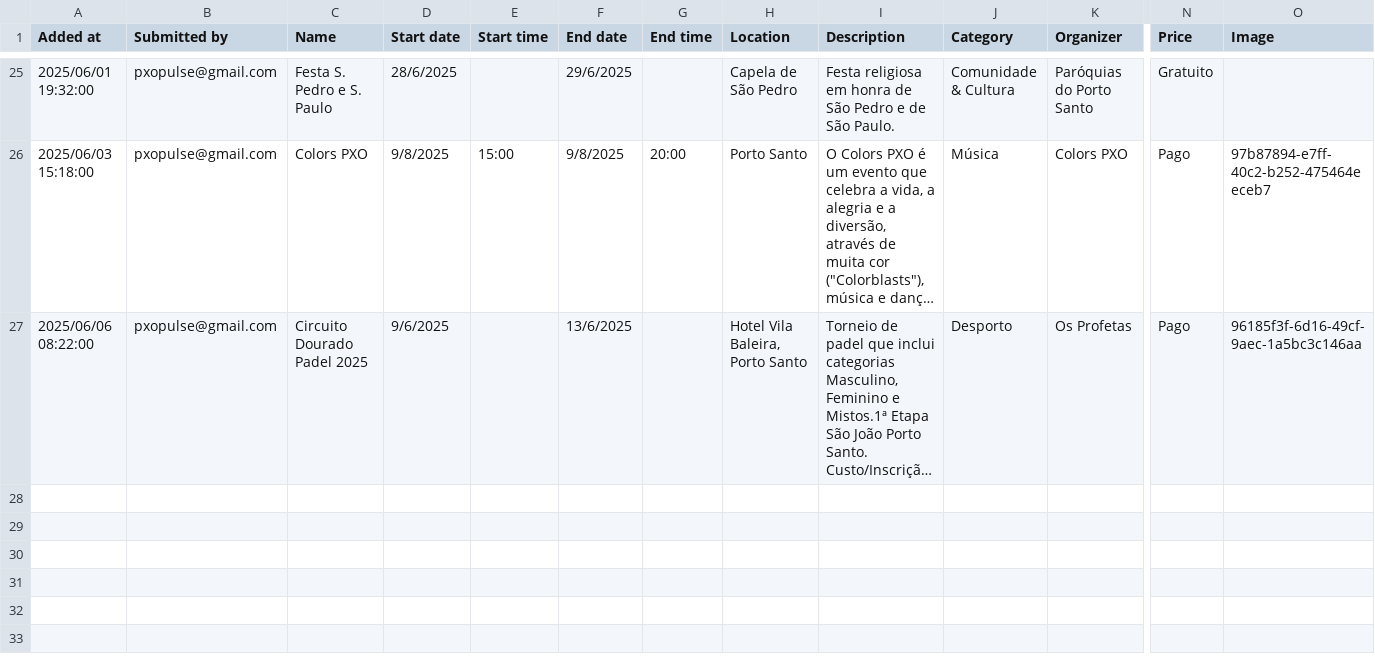
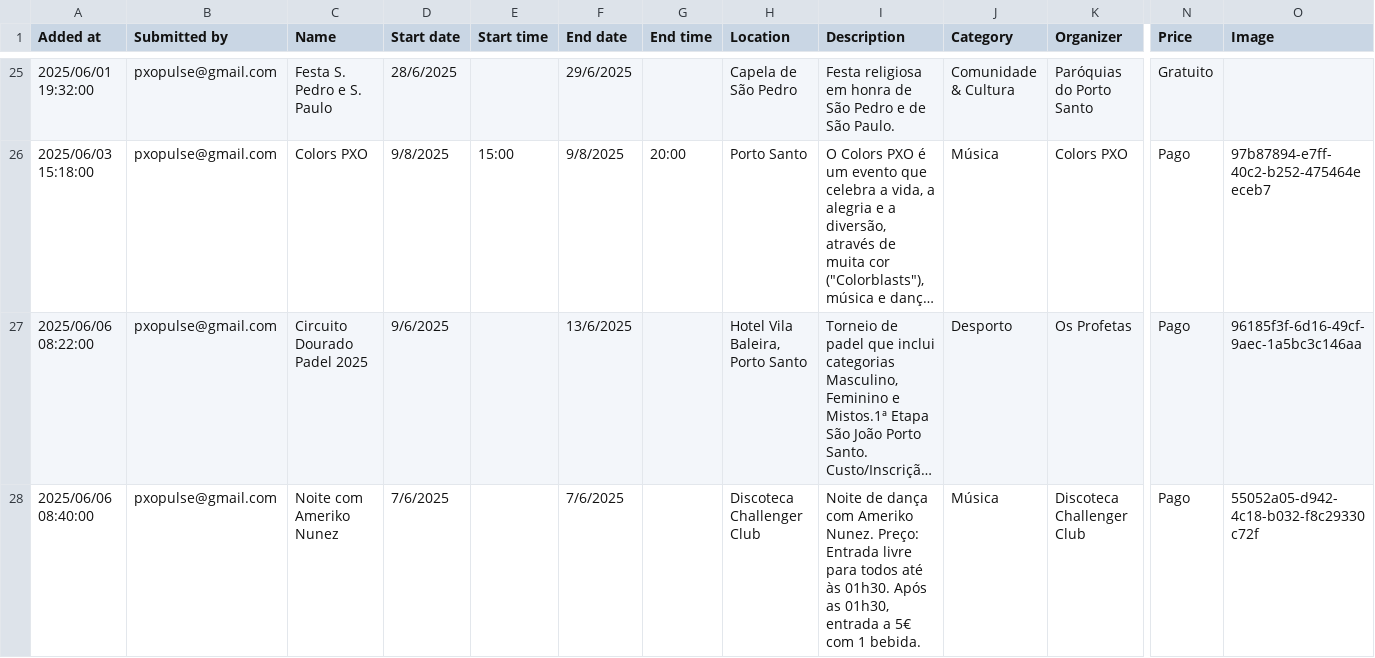
Before and after one commit to zewelor/ps_events, a CSV file: events.csv, drawn as a sheet; only a part is shown, gaps mark what is left out; long unchanged cells end in …; rows hold the shown columns only; the diff names each change by its address in the sheet, - before the commit and + after, or states it on an @@ line.

```diff
--- a/events.csv
+++ b/events.csv
+row 28: 2025/06/06 08:40:00 | pxopulse@gmail.com | Noite com Ameriko Nunez | 7/6/2025 |  | 7/6/2025 |  | Discoteca Challenger Club | Noite de dança com Ameriko Nunez. Preço: Entrada livre para todos até às 01h30. Após as 01h30, entrada a 5€ com 1 bebida. | Música | Discoteca Challenger Club | Pago | 55052a05-d942-4c18-b032-f8c29330c72f
```
